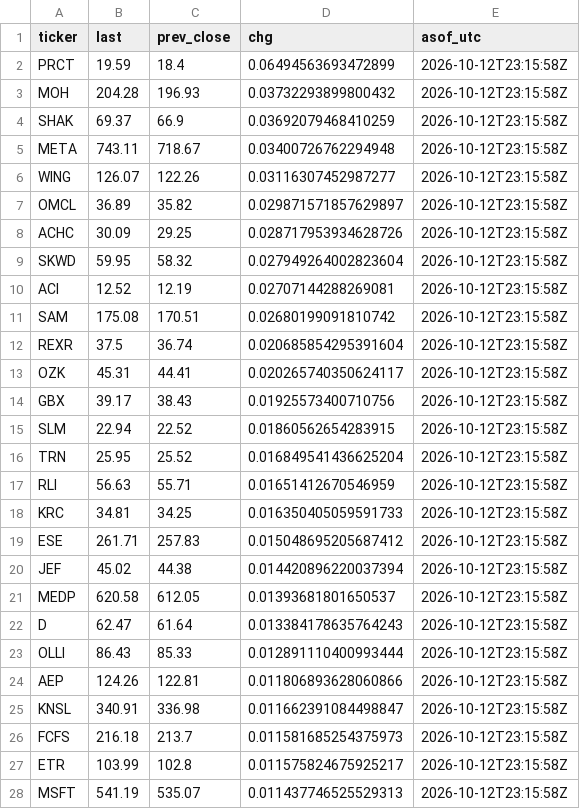
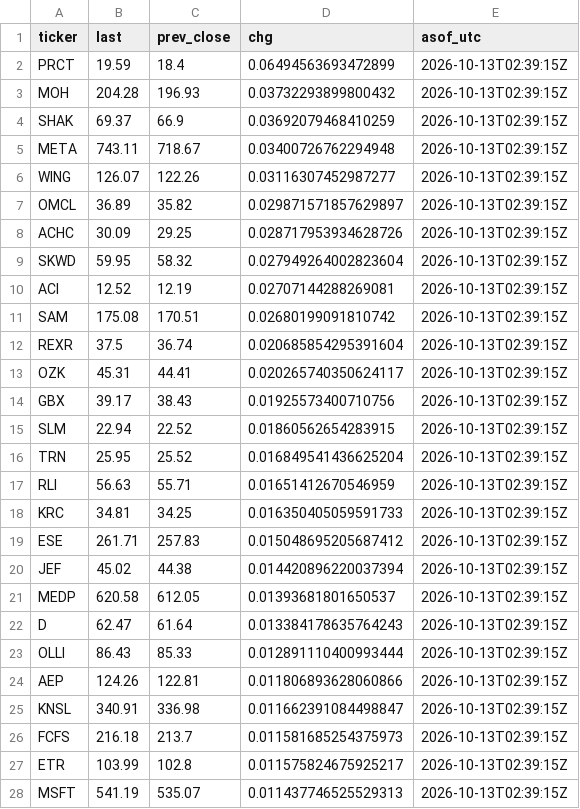
Before and after one commit to cope73/market-scan, a CSV file: data/intraday.csv, drawn as a sheet; only a part is shown; the diff covers the shown part only.

```diff
--- a/data/intraday.csv
+++ b/data/intraday.csv
@@ -1,28 +1,28 @@
 ticker,last,prev_close,chg,asof_utc
-PRCT,19.59,18.4,0.06494563693472899,2026-10-12T23:15:58Z
-MOH,204.28,196.93,0.03732293899800432,2026-10-12T23:15:58Z
-SHAK,69.37,66.9,0.03692079468410259,2026-10-12T23:15:58Z
-META,743.11,718.67,0.03400726762294948,2026-10-12T23:15:58Z
-WING,126.07,122.26,0.03116307452987277,2026-10-12T23:15:58Z
-OMCL,36.89,35.82,0.029871571857629897,2026-10-12T23:15:58Z
-ACHC,30.09,29.25,0.028717953934628726,2026-10-12T23:15:58Z
-SKWD,59.95,58.32,0.027949264002823604,2026-10-12T23:15:58Z
-ACI,12.52,12.19,0.02707144288269081,2026-10-12T23:15:58Z
-SAM,175.08,170.51,0.02680199091810742,2026-10-12T23:15:58Z
-REXR,37.5,36.74,0.020685854295391604,2026-10-12T23:15:58Z
-OZK,45.31,44.41,0.020265740350624117,2026-10-12T23:15:58Z
-GBX,39.17,38.43,0.01925573400710756,2026-10-12T23:15:58Z
-SLM,22.94,22.52,0.01860562654283915,2026-10-12T23:15:58Z
-TRN,25.95,25.52,0.016849541436625204,2026-10-12T23:15:58Z
-RLI,56.63,55.71,0.01651412670546959,2026-10-12T23:15:58Z
-KRC,34.81,34.25,0.016350405059591733,2026-10-12T23:15:58Z
-ESE,261.71,257.83,0.015048695205687412,2026-10-12T23:15:58Z
-JEF,45.02,44.38,0.014420896220037394,2026-10-12T23:15:58Z
-MEDP,620.58,612.05,0.01393681801650537,2026-10-12T23:15:58Z
-D,62.47,61.64,0.013384178635764243,2026-10-12T23:15:58Z
-OLLI,86.43,85.33,0.012891110400993444,2026-10-12T23:15:58Z
-AEP,124.26,122.81,0.011806893628060866,2026-10-12T23:15:58Z
-KNSL,340.91,336.98,0.011662391084498847,2026-10-12T23:15:58Z
-FCFS,216.18,213.7,0.011581685254375973,2026-10-12T23:15:58Z
-ETR,103.99,102.8,0.011575824675925217,2026-10-12T23:15:58Z
-MSFT,541.19,535.07,0.011437746525529313,2026-10-12T23:15:58Z
+PRCT,19.59,18.4,0.06494563693472899,2026-10-13T02:39:15Z
+MOH,204.28,196.93,0.03732293899800432,2026-10-13T02:39:15Z
+SHAK,69.37,66.9,0.03692079468410259,2026-10-13T02:39:15Z
+META,743.11,718.67,0.03400726762294948,2026-10-13T02:39:15Z
+WING,126.07,122.26,0.03116307452987277,2026-10-13T02:39:15Z
+OMCL,36.89,35.82,0.029871571857629897,2026-10-13T02:39:15Z
+ACHC,30.09,29.25,0.028717953934628726,2026-10-13T02:39:15Z
+SKWD,59.95,58.32,0.027949264002823604,2026-10-13T02:39:15Z
+ACI,12.52,12.19,0.02707144288269081,2026-10-13T02:39:15Z
+SAM,175.08,170.51,0.02680199091810742,2026-10-13T02:39:15Z
+REXR,37.5,36.74,0.020685854295391604,2026-10-13T02:39:15Z
+OZK,45.31,44.41,0.020265740350624117,2026-10-13T02:39:15Z
+GBX,39.17,38.43,0.01925573400710756,2026-10-13T02:39:15Z
+SLM,22.94,22.52,0.01860562654283915,2026-10-13T02:39:15Z
+TRN,25.95,25.52,0.016849541436625204,2026-10-13T02:39:15Z
+RLI,56.63,55.71,0.01651412670546959,2026-10-13T02:39:15Z
+KRC,34.81,34.25,0.016350405059591733,2026-10-13T02:39:15Z
+ESE,261.71,257.83,0.015048695205687412,2026-10-13T02:39:15Z
+JEF,45.02,44.38,0.014420896220037394,2026-10-13T02:39:15Z
+MEDP,620.58,612.05,0.01393681801650537,2026-10-13T02:39:15Z
+D,62.47,61.64,0.013384178635764243,2026-10-13T02:39:15Z
+OLLI,86.43,85.33,0.012891110400993444,2026-10-13T02:39:15Z
+AEP,124.26,122.81,0.011806893628060866,2026-10-13T02:39:15Z
+KNSL,340.91,336.98,0.011662391084498847,2026-10-13T02:39:15Z
+FCFS,216.18,213.7,0.011581685254375973,2026-10-13T02:39:15Z
+ETR,103.99,102.8,0.011575824675925217,2026-10-13T02:39:15Z
+MSFT,541.19,535.07,0.011437746525529313,2026-10-13T02:39:15Z
```
Also changed, not shown: 4 added rows and 135 edited cells elsewhere in this file, data/prices.csv, out/verify_latest.csv, 5 other files.
